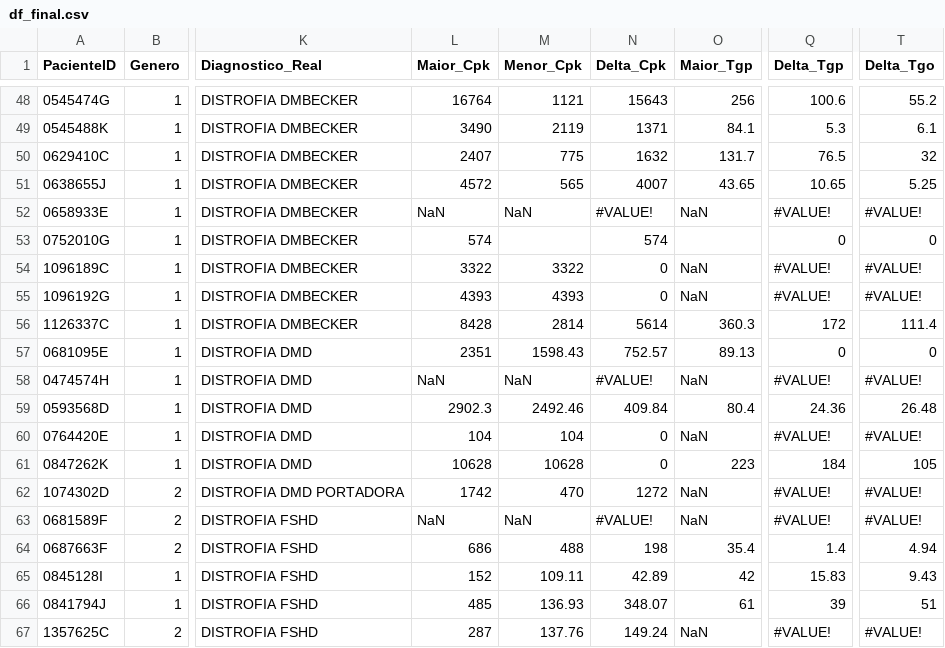
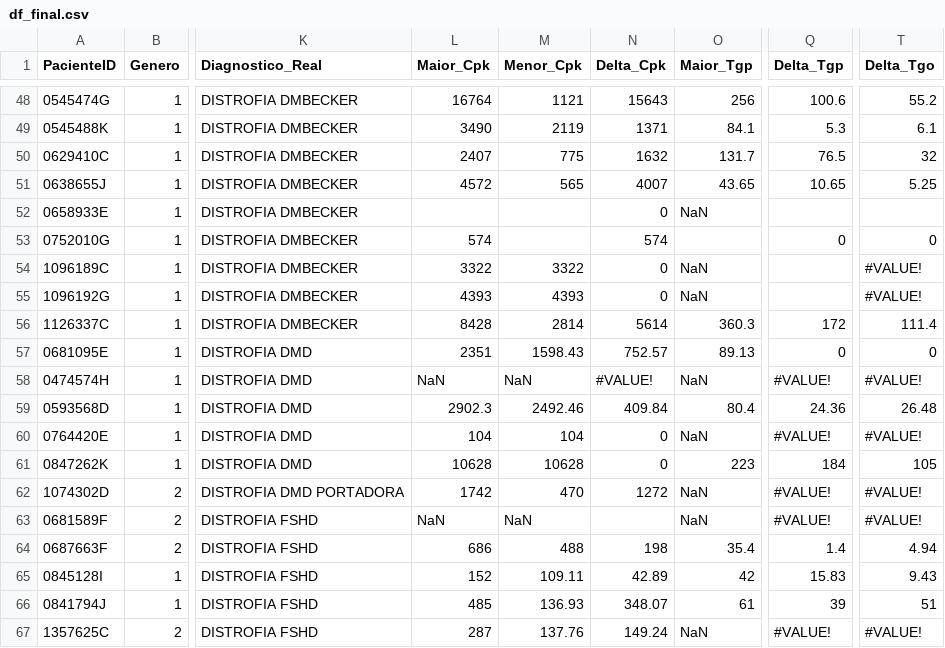
Before and after one commit to pardinithales/calculadora_miopatia, a CSV file: data/df_final.csv, drawn as a sheet; only a part is shown, gaps mark what is left out; the diff names each change by its address in the sheet, - before the commit and + after, or states it on an @@ line.

```diff
--- a/data/df_final.csv
+++ b/data/df_final.csv
-L52 (Maior_Cpk): NaN
+L52 (Maior_Cpk): (empty)
-M52 (Menor_Cpk): NaN
+M52 (Menor_Cpk): (empty)
-N52 (Delta_Cpk): #VALUE!
+N52 (Delta_Cpk): 0
-Q52 (Delta_Tgp): #VALUE!
+Q52 (Delta_Tgp): (empty)
-T52 (Delta_Tgo): #VALUE!
+T52 (Delta_Tgo): (empty)
-Q54:Q55 (Delta_Tgp): #VALUE!
+Q54:Q55 (Delta_Tgp): (empty)
-N63 (Delta_Cpk): #VALUE!
+N63 (Delta_Cpk): (empty)
```
Also changed, not shown: 3 other files.
